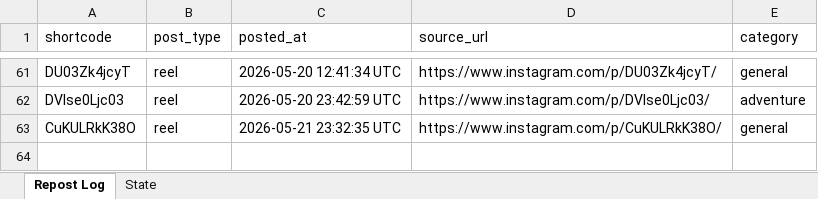
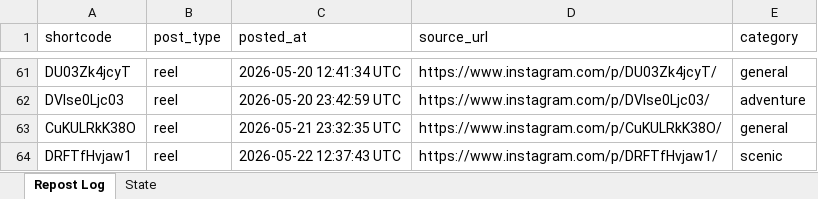
Before and after one commit to mahaboob9143/autopost-foodie, an Excel workbook: data/tracker.xlsx, sheet Repost Log, drawn as a sheet; only a part is shown, gaps mark what is left out; values as stored, in another font and other column widths than the file's, no borders; the diff names each change by its address in the sheet, - before the commit and + after, or states it on an @@ line.

```diff
--- a/data/tracker.xlsx (sheet Repost Log)
+++ b/data/tracker.xlsx (sheet Repost Log)
+row 64: DRFTfHvjaw1 | reel | 2026-05-22 12:37:43 UTC | https://www.instagram.com/p/DRFTfHvjaw1/ | scenic
```
